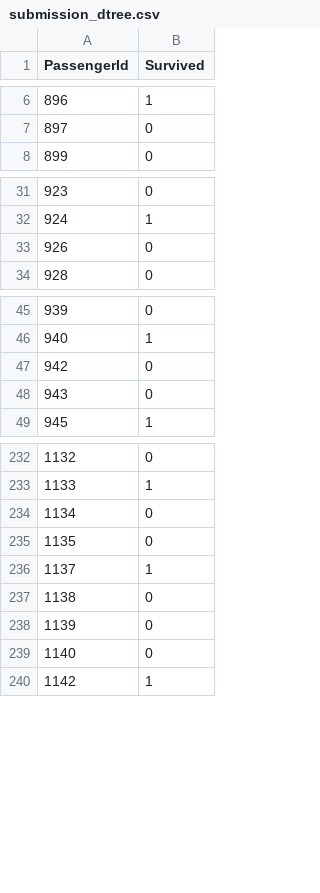
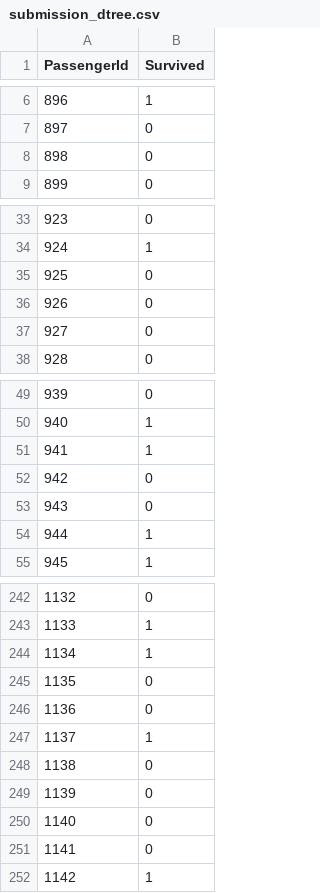
Before and after one commit to JoannaKG/Data-science-learning, a CSV file: Titanic/data/submission_dtree.csv, drawn as a sheet; only a part is shown, gaps mark what is left out; the diff covers the shown part only.

```diff
--- a/Titanic/data/submission_dtree.csv
+++ b/Titanic/data/submission_dtree.csv
@@ -7,2 +7,3 @@ PassengerId,Survived
 897,0
+898,0
 899,0
@@ -32,3 +34,5 @@ PassengerId,Survived
 924,1
+925,0
 926,0
+927,0
 928,0
@@ -46,4 +50,6 @@ PassengerId,Survived
 940,1
+941,1
 942,0
 943,0
+944,1
 945,1
@@ -233,4 +243,5 @@ PassengerId,Survived
 1133,1
-1134,0
+1134,1
 1135,0
+1136,0
 1137,1
@@ -239,2 +250,3 @@ PassengerId,Survived
 1140,0
+1141,0
 1142,1
```
Also changed, not shown: 16 added rows and 8 edited cells elsewhere in this file, Titanic/data/submission_logreg.csv, Titanic/data/submission_nb.csv, 6 other files.
